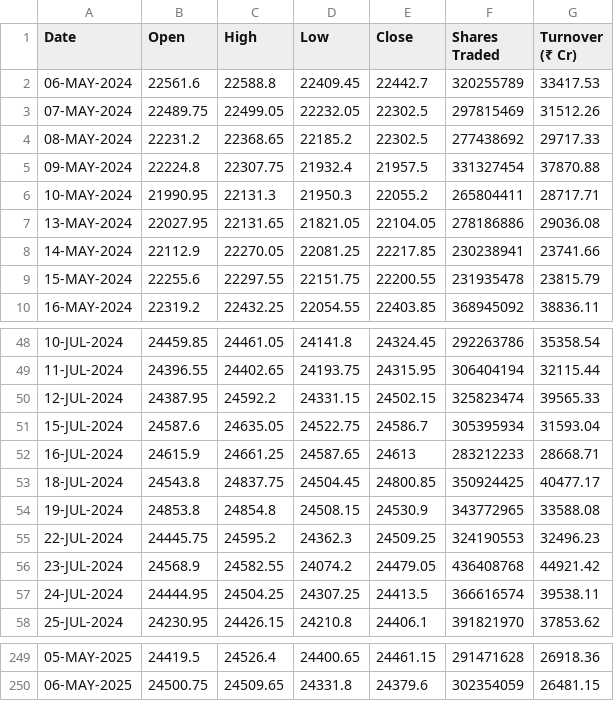
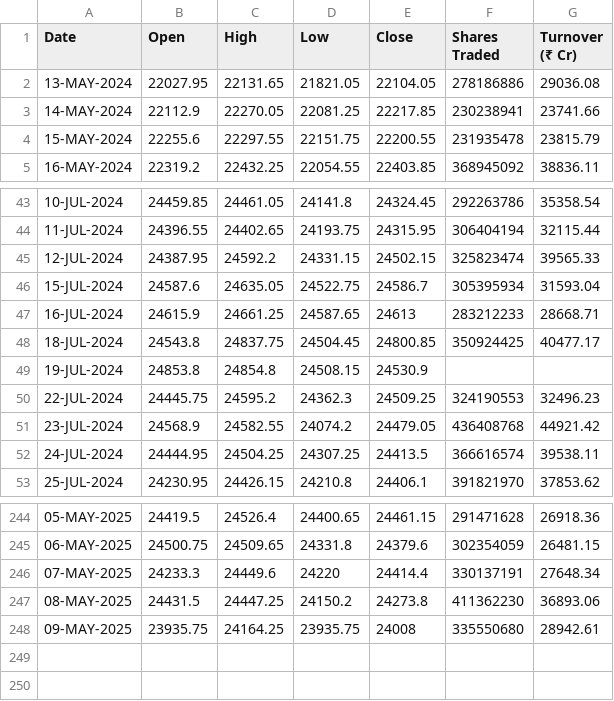
Before and after one commit to shritish20/VolGuard, a CSV file: nifty_50.csv, drawn as a sheet; only a part is shown, gaps mark what is left out.

Commit message:
Add files via upload

```diff
--- a/nifty_50.csv
+++ b/nifty_50.csv
@@ -1,7 +1,2 @@
 Date ,Open ,High ,Low ,Close ,Shares Traded ,Turnover (₹ Cr)
-06-MAY-2024,22561.6,22588.8,22409.45,22442.7,320255789,33417.53
-07-MAY-2024,22489.75,22499.05,22232.05,22302.5,297815469,31512.26
-08-MAY-2024,22231.2,22368.65,22185.2,22302.5,277438692,29717.33
-09-MAY-2024,22224.8,22307.75,21932.4,21957.5,331327454,37870.88
-10-MAY-2024,21990.95,22131.3,21950.3,22055.2,265804411,28717.71
 13-MAY-2024,22027.95,22131.65,21821.05,22104.05,278186886,29036.08
@@ -53,3 +48,3 @@
 18-JUL-2024,24543.8,24837.75,24504.45,24800.85,350924425,40477.17
-19-JUL-2024,24853.8,24854.8,24508.15,24530.9,343772965,33588.08
+19-JUL-2024,24853.8,24854.8,24508.15,24530.9,,
 22-JUL-2024,24445.75,24595.2,24362.3,24509.25,324190553,32496.23
@@ -250 +245,4 @@
 06-MAY-2025,24500.75,24509.65,24331.8,24379.6,302354059,26481.15
+07-MAY-2025,24233.3,24449.6,24220,24414.4,330137191,27648.34
+08-MAY-2025,24431.5,24447.25,24150.2,24273.8,411362230,36893.06
+09-MAY-2025,23935.75,24164.25,23935.75,24008,335550680,28942.61
```
